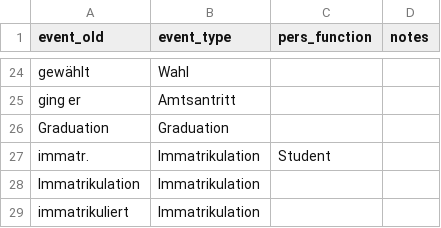
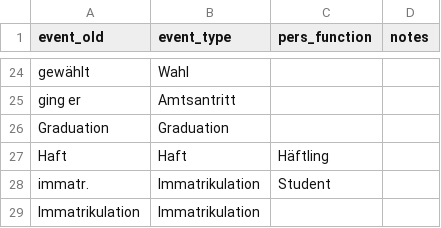
Before and after one commit to ieg-dhr/DigiKAR, a CSV file: OntologyFiles/event_ontology.csv, drawn as a sheet; only a part is shown, gaps mark what is left out; the shorter side is filled out with more unchanged rows; the diff names each change by its address in the sheet, - before the commit and + after, or states it on an @@ line.

Commit message:
Update event_ontology.csv

```diff
--- a/OntologyFiles/event_ontology.csv
+++ b/OntologyFiles/event_ontology.csv
+row 27: Haft | Haft | Häftling
```
